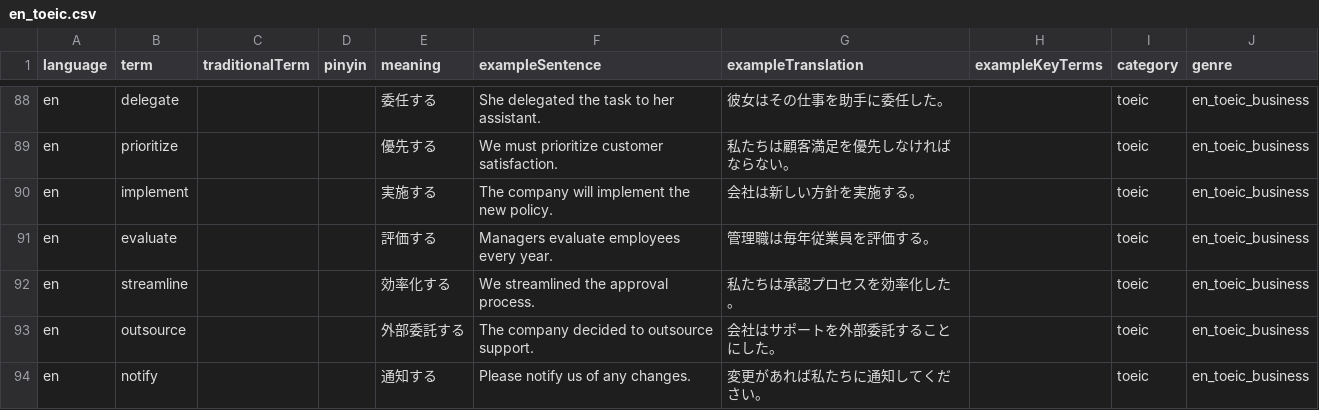
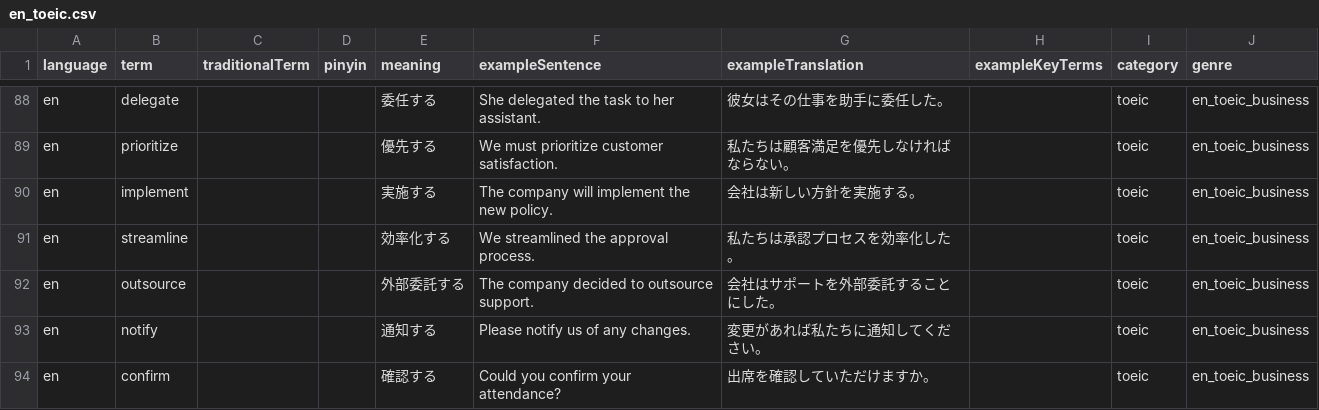
Before and after one commit to gqsunflower/LSA_wrdtex, a CSV file: vocab/en_toeic.csv, drawn as a sheet; only a part is shown, gaps mark what is left out; the shorter side is filled out with more unchanged rows.

```diff
--- a/vocab/en_toeic.csv
+++ b/vocab/en_toeic.csv
@@ -90,3 +90,2 @@ en,prioritize,,,優先する,We must prioritize customer satisfaction.,私たち
 en,implement,,,実施する,The company will implement the new policy.,会社は新しい方針を実施する。,,toeic,en_toeic_business
-en,evaluate,,,評価する,Managers evaluate employees every year.,管理職は毎年従業員を評価する。,,toeic,en_toeic_business
 en,streamline,,,効率化する,We streamlined the approval process.,私たちは承認プロセスを効率化した。,,toeic,en_toeic_business
```
Also changed, not shown: vocab/en_academic2.csv, vocab/en_toeic2.csv.
